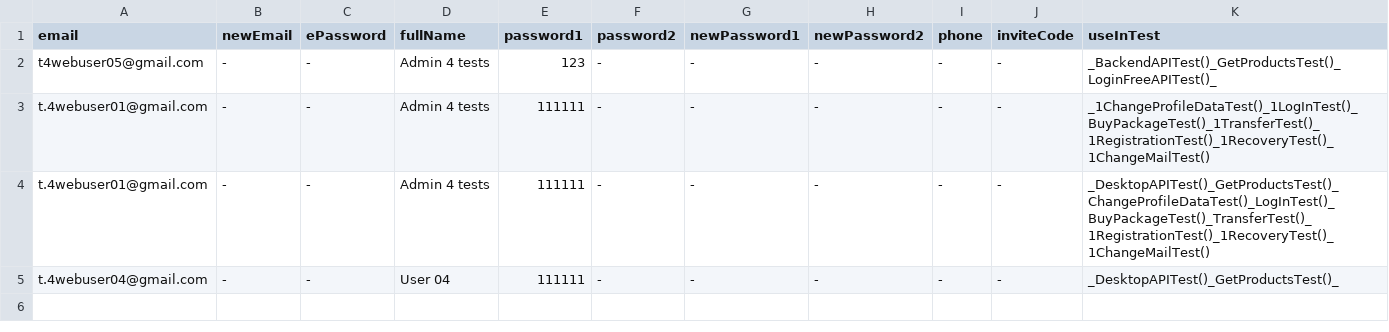
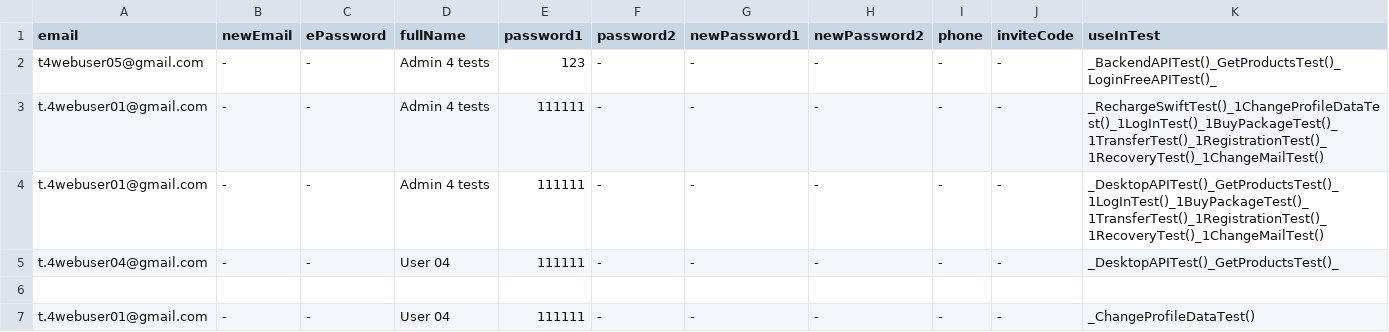
Before and after one commit to bazaka/Wxmlm, a CSV file: src/Users.csv, drawn as a sheet.

Commit message:
RechargeSwiftTest

```diff
--- a/src/Users.csv
+++ b/src/Users.csv
@@ -2,4 +2,6 @@ email, newEmail, ePassword, fullName, password1, password2, newPassword1, newPas
 t4webuser05@gmail.com, -, -, Admin 4 tests, 123, -, -, -, -, -, _BackendAPITest()_GetProductsTest()_LoginFreeAPITest()_
-t.4webuser01@gmail.com, -, -, Admin 4 tests, 111111, -, -, -, -, -,_1ChangeProfileDataTest()_1LogInTest()_BuyPackageTest()_1TransferTest()_1RegistrationTest()_1RecoveryTest()_1ChangeMailTest()
-t.4webuser01@gmail.com, -, -, Admin 4 tests, 111111, -, -, -, -, -,_DesktopAPITest()_GetProductsTest()_ChangeProfileDataTest()_LogInTest()_BuyPackageTest()_TransferTest()_1RegistrationTest()_1RecoveryTest()_1ChangeMailTest()
+t.4webuser01@gmail.com, -, -, Admin 4 tests, 111111, -, -, -, -, -,_RechargeSwiftTest()_1ChangeProfileDataTest()_1LogInTest()_1BuyPackageTest()_1TransferTest()_1RegistrationTest()_1RecoveryTest()_1ChangeMailTest()
+t.4webuser01@gmail.com, -, -, Admin 4 tests, 111111, -, -, -, -, -,_DesktopAPITest()_GetProductsTest()_1LogInTest()_1BuyPackageTest()_1TransferTest()_1RegistrationTest()_1RecoveryTest()_1ChangeMailTest()
 t.4webuser04@gmail.com, -, -, User 04, 111111, -, -, -, -, -,_DesktopAPITest()_GetProductsTest()_
+
+t.4webuser01@gmail.com, -, -, User 04, 111111, -, -, -, -, -,_ChangeProfileDataTest()
```
Also changed, not shown: 11 other files.
